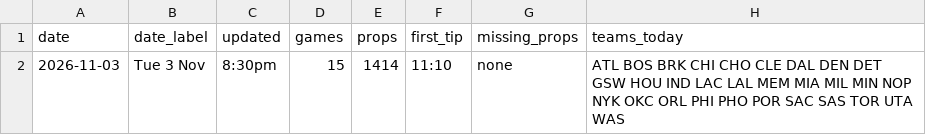
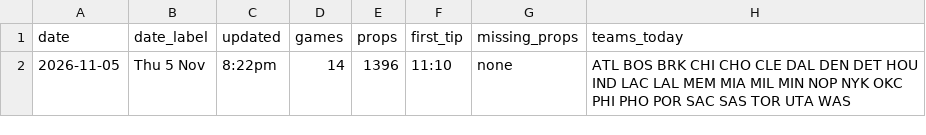
Before and after one commit to andrewkyriacou1993-lang/claudiopunt, a CSV file: data/meta_next.csv, drawn as a sheet.

```diff
--- a/data/meta_next.csv
+++ b/data/meta_next.csv
@@ -1,2 +1,2 @@
 date,date_label,updated,games,props,first_tip,missing_props,teams_today
-2026-11-03,Tue 3 Nov,8:30pm,15,1414,11:10,none,ATL BOS BRK CHI CHO CLE DAL DEN DET GSW HOU IND LAC LAL MEM MIA MIL MIN NOP NYK OKC ORL PHI PHO POR SAC SAS TOR UTA WAS
+2026-11-05,Thu 5 Nov,8:22pm,14,1396,11:10,none,ATL BOS BRK CHI CHO CLE DAL DEN DET HOU IND LAC LAL MEM MIA MIL MIN NOP NYK OKC PHI PHO POR SAC SAS TOR UTA WAS
```
Also changed, not shown: data/firstbasket_next.csv, data/games_next.csv, 11 other files.
